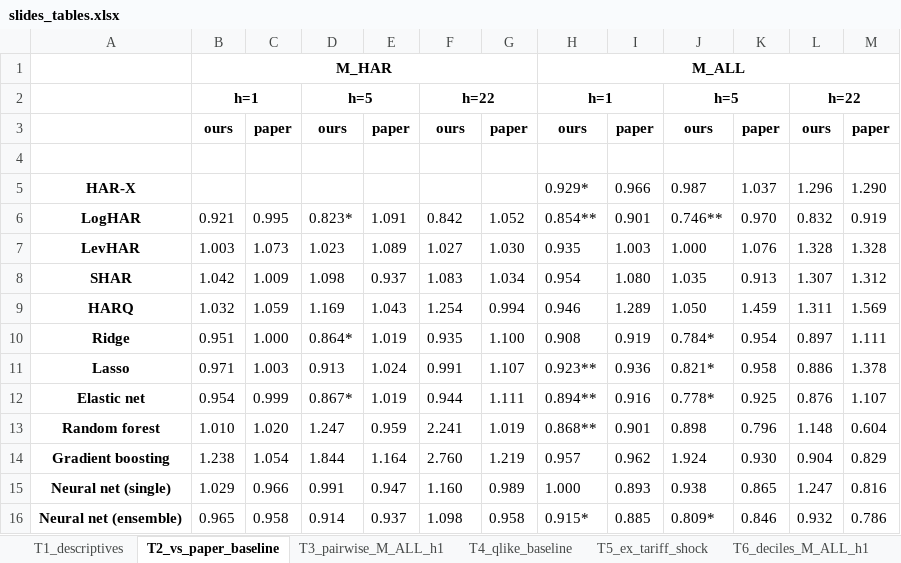
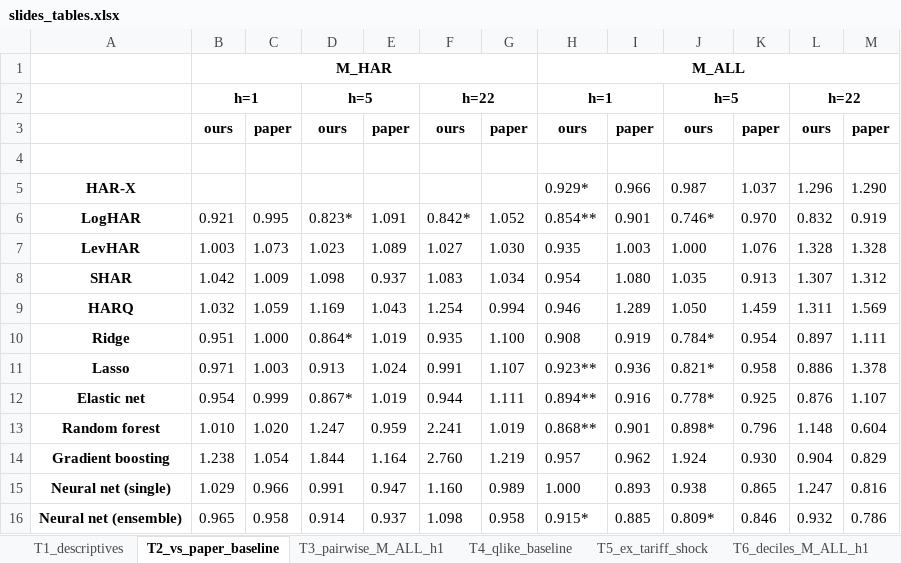
Before and after one commit to luki8l/Ai-and-Machine-Learning, an Excel workbook: results/volare_full_iv/slides_tables.xlsx, sheet T2_vs_paper_baseline, drawn as a sheet; values as stored, in another font and other column widths than the file's, no borders; the diff names each change by its address in the sheet, - before the commit and + after, or states it on an @@ line.

```diff
--- a/results/volare_full_iv/slides_tables.xlsx (sheet T2_vs_paper_baseline)
+++ b/results/volare_full_iv/slides_tables.xlsx (sheet T2_vs_paper_baseline)
-F6: 0.842
+F6: 0.842*
-J6: 0.746**
+J6: 0.746*
-J13: 0.898
+J13: 0.898*
```
Also changed, not shown: sheet T7_scenarios, sheet T5_ex_tariff_shock, sheet T4_qlike_baseline, other sheet tabs, 36 other files.
